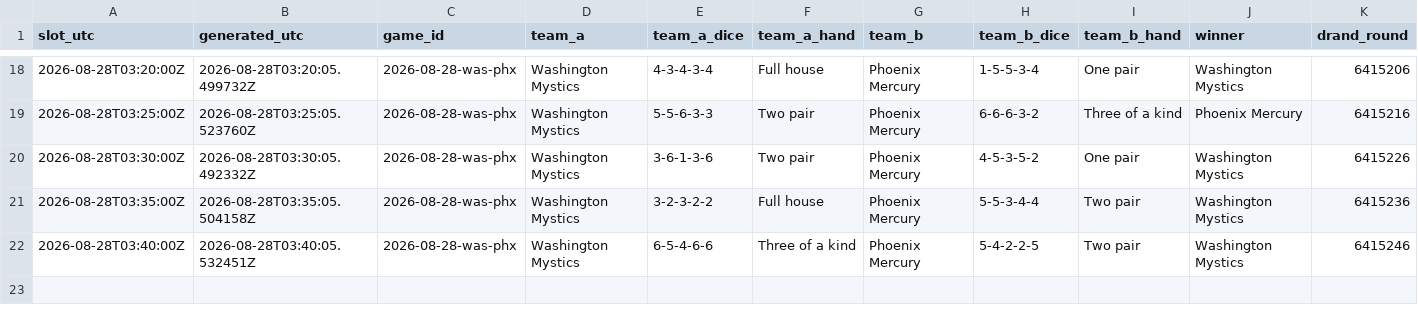
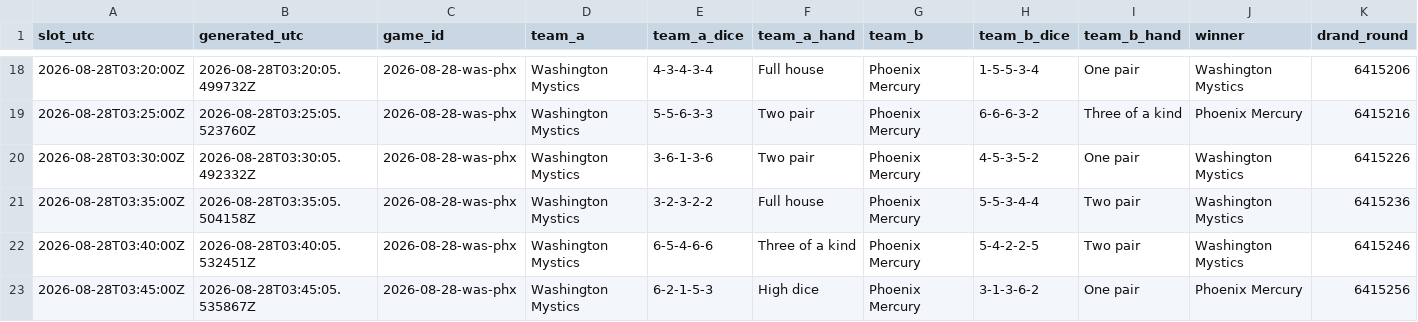
Before and after one commit to shabahren/wnba-dice-poker, a CSV file: data/2026-08-28-was-phx.csv, drawn as a sheet; only a part is shown, gaps mark what is left out; rows hold the shown columns only; the diff names each change by its address in the sheet, - before the commit and + after, or states it on an @@ line.

Commit message:
Add real-time Dice Poker result 2026-08-28 03:45 UTC

```diff
--- a/data/2026-08-28-was-phx.csv
+++ b/data/2026-08-28-was-phx.csv
+row 23: 2026-08-28T03:45:00Z | 2026-08-28T03:45:05.535867Z | 2026-08-28-was-phx | Washington Mystics | 6-2-1-5-3 | High dice | Phoenix Mercury | 3-1-3-6-2 | One pair | Phoenix Mercury | 6415256
```
